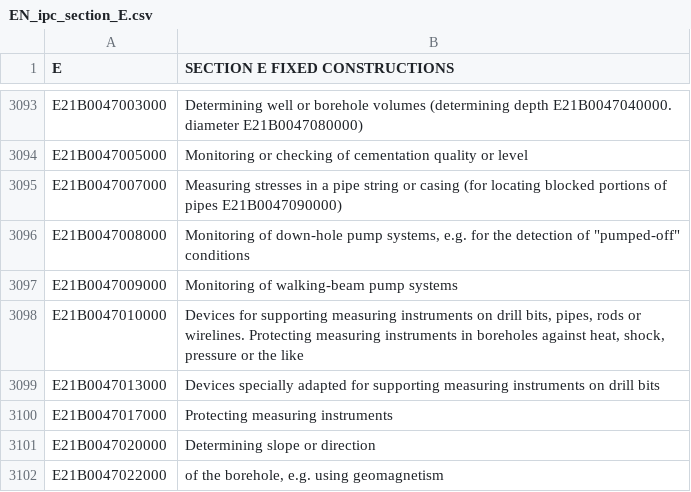
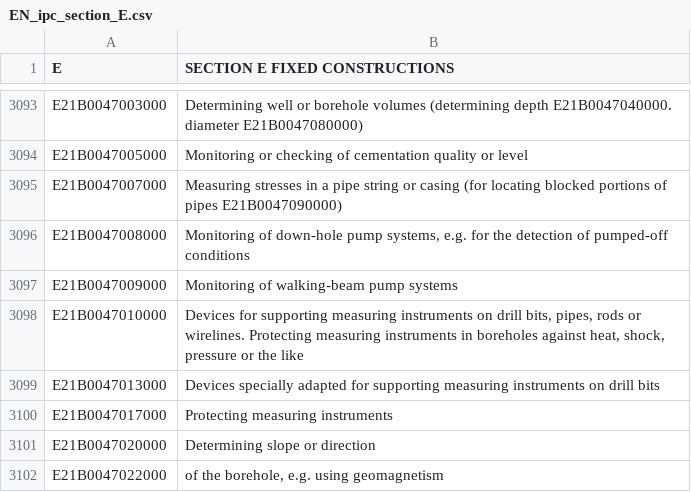
Before and after one commit to Patent2net/Patent2Net--Old-stuff, a CSV file: Development/extensions/IPC-Ressources/EN_ipc_section_E.csv, drawn as a sheet; only a part is shown, gaps mark what is left out.

```diff
--- a/Development/extensions/IPC-Ressources/EN_ipc_section_E.csv
+++ b/Development/extensions/IPC-Ressources/EN_ipc_section_E.csv
@@ -3095,3 +3095,3 @@ E21B0047005000;Monitoring or checking of cementation quality or level
 E21B0047007000;Measuring stresses in a pipe string or casing (for locating blocked portions of pipes E21B0047090000)
-E21B0047008000;"Monitoring of down-hole pump systems, e.g. for the detection of ""pumped-off"" conditions"
+E21B0047008000;Monitoring of down-hole pump systems, e.g. for the detection of pumped-off conditions
 E21B0047009000;Monitoring of walking-beam pump systems
```
Also changed, not shown: Development/extensions/IPC-Ressources/EN_ipc_section_A.csv, 1 other file.
